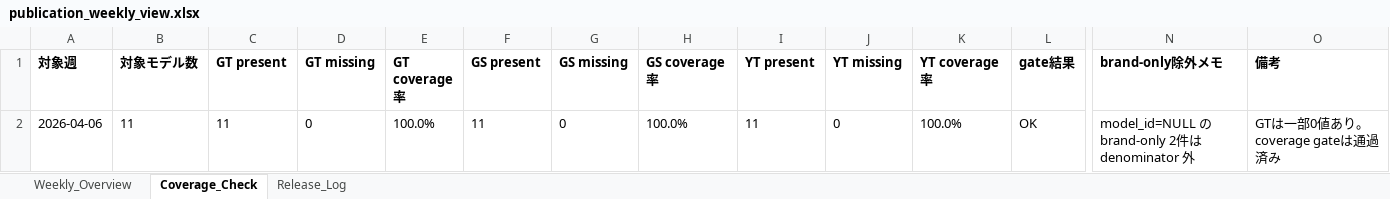
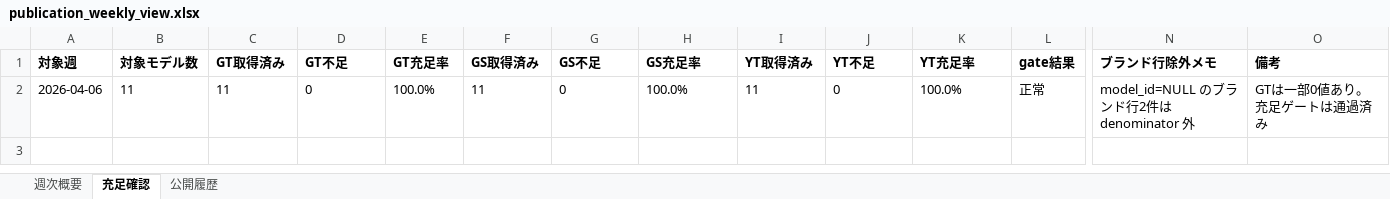
Before and after one commit to dabu-pi/hirayama-ai-workspace, an Excel workbook: training-trend-analyzer/ops/publication_dashboard/publication_weekly_view.xlsx, sheet 充足確認, drawn as a sheet; only a part is shown, gaps mark what is left out; values as stored, in another font and other column widths than the file's, no borders; the diff names each change by its address in the sheet, - before the commit and + after, or states it on an @@ line.

```diff
--- a/training-trend-analyzer/ops/publication_dashboard/publication_weekly_view.xlsx (sheet 充足確認)
+++ b/training-trend-analyzer/ops/publication_dashboard/publication_weekly_view.xlsx (sheet 充足確認)
-sheet tab: Weekly_Overview
+sheet tab: 週次概要
-sheet tab: Coverage_Check
+sheet tab: 充足確認
-sheet tab: Release_Log
+sheet tab: 公開履歴
-C1: GT present
+C1: GT取得済み
-D1: GT missing
+D1: GT不足
-E1: GT coverage率
+E1: GT充足率
-F1: GS present
+F1: GS取得済み
-G1: GS missing
+G1: GS不足
-H1: GS coverage率
+H1: GS充足率
-I1: YT present
+I1: YT取得済み
-J1: YT missing
+J1: YT不足
-K1: YT coverage率
+K1: YT充足率
-N1: brand-only除外メモ
+N1: ブランド行除外メモ
-L2 (gate結果): OK
+L2 (gate結果): 正常
-N2 (ブランド行除外メモ): model_id=NULL の brand-only 2件は denominator 外
+N2 (ブランド行除外メモ): model_id=NULL のブランド行2件は denominator 外
-O2 (備考): GTは一部0値あり。coverage gateは通過済み
+O2 (備考): GTは一部0値あり。充足ゲートは通過済み
```
Also changed, not shown: sheet 公開履歴, sheet 週次概要, 7 other files.
